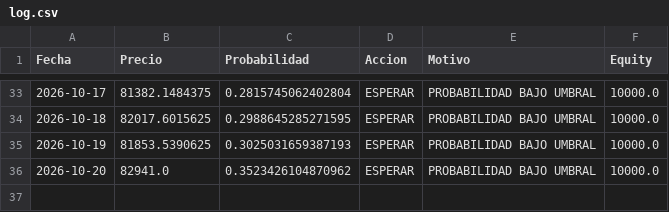
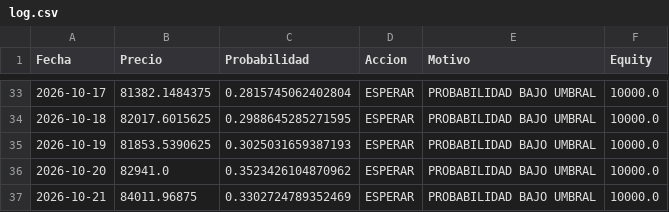
Before and after one commit to user12202912-hue/BTC-AI-BOT, a CSV file: log.csv, drawn as a sheet; only a part is shown, gaps mark what is left out; the diff names each change by its address in the sheet, - before the commit and + after, or states it on an @@ line.

```diff
--- a/log.csv
+++ b/log.csv
+row 37: 2026-10-21 | 84011.96875 | 0.3302724789352469 | ESPERAR | PROBABILIDAD BAJO UMBRAL | 10000.0
```
Also changed, not shown: equity.csv, senales.csv, 1 other file.
